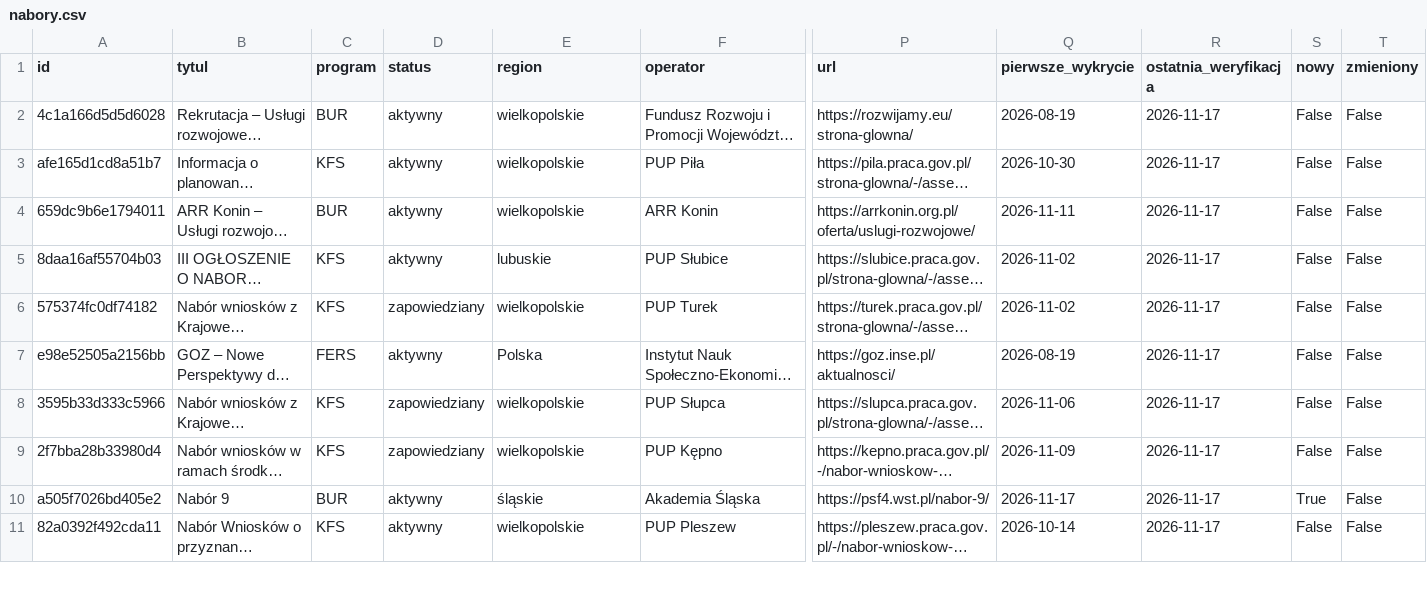
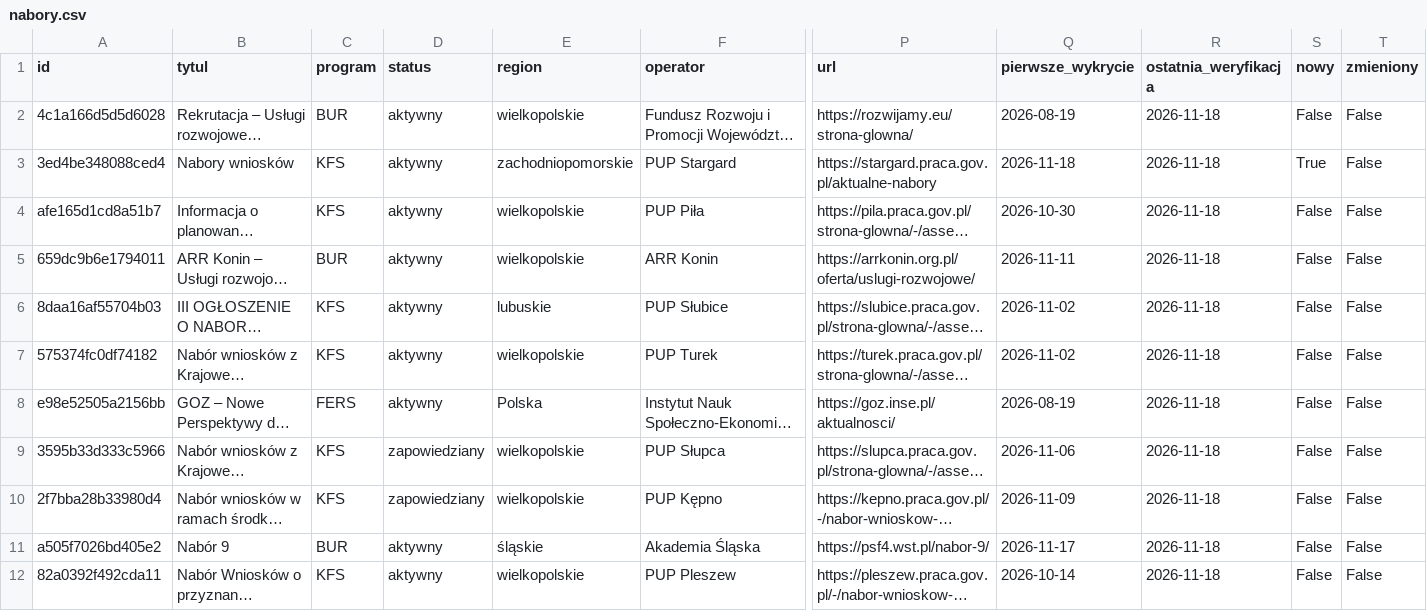
Before and after one commit to AnetaIdczak/monitor-naborow-szkoleniowych, a CSV file: data/nabory.csv, drawn as a sheet; only a part is shown, gaps mark what is left out; long unchanged cells end in …; addresses are those after the commit; rows hold the shown columns only; the diff covers the shown part only; the diff names each change by its address in the sheet, - before the commit and + after, or states it on an @@ line.

```diff
--- a/data/nabory.csv
+++ b/data/nabory.csv
-R2 (ostatnia_weryfikacja): 2026-11-17
+R2 (ostatnia_weryfikacja): 2026-11-18
+row 3: 3ed4be348088ced4 | Nabory wniosków | KFS | aktywny | zachodniopomorskie | PUP Stargard | https://stargard.praca.gov.pl/aktualne-nabory | 2026-11-18 | 2026-11-18 | True | False
-R4:R12 (ostatnia_weryfikacja): 2026-11-17
+R4:R12 (ostatnia_weryfikacja): 2026-11-18
-D7 (status): zapowiedziany
+D7 (status): aktywny
-S11 (nowy): True
+S11 (nowy): False
```
Also changed, not shown: 9 edited cells elsewhere in this file, 3 other files.
